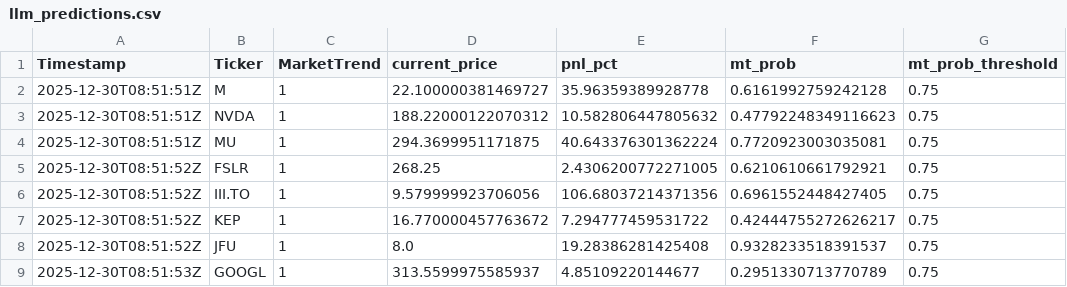
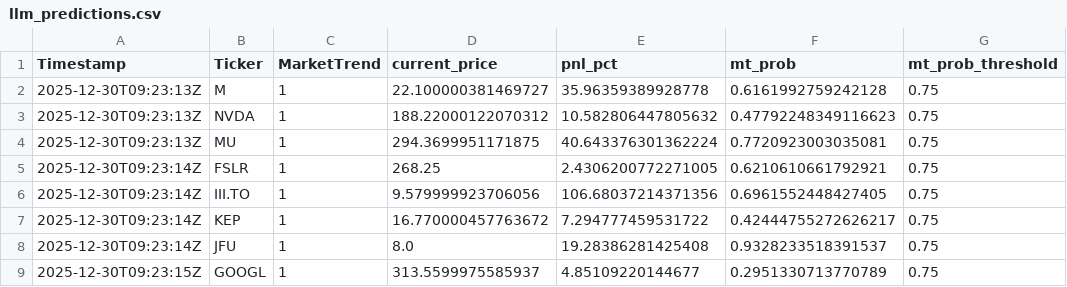
Before and after one commit to andrei1234D/GPT5_SELL, a CSV file: bot/LLM_data/input_llm/llm_predictions.csv, drawn as a sheet; only a part is shown; the diff names each change by its address in the sheet, - before the commit and + after, or states it on an @@ line.

```diff
--- a/bot/LLM_data/input_llm/llm_predictions.csv
+++ b/bot/LLM_data/input_llm/llm_predictions.csv
-A2:A4 (Timestamp): 2025-12-30T08:51:51Z
+A2:A4 (Timestamp): 2025-12-30T09:23:13Z
-A5:A8 (Timestamp): 2025-12-30T08:51:52Z
+A5:A8 (Timestamp): 2025-12-30T09:23:14Z
-A9 (Timestamp): 2025-12-30T08:51:53Z
+A9 (Timestamp): 2025-12-30T09:23:15Z
```
Also changed, not shown: bot/live_results.csv, 1 other file.
